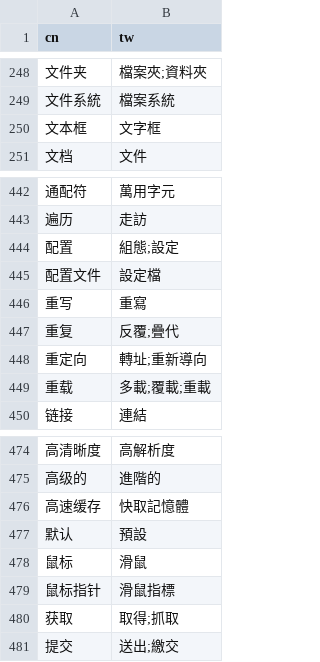
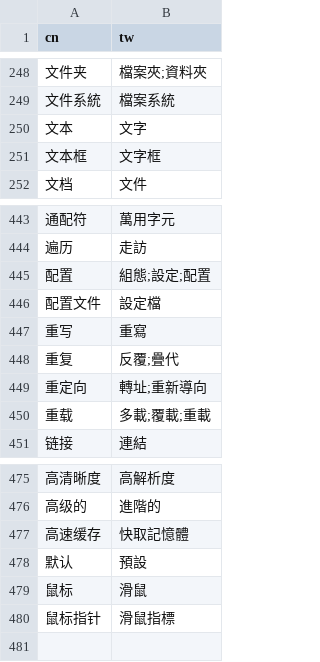
Before and after one commit to LZong-tw/tw-tech-terminology-converting-prompt, a CSV file: wiki_terms_snapshot.csv, drawn as a sheet; only a part is shown, gaps mark what is left out.

```diff
--- a/wiki_terms_snapshot.csv
+++ b/wiki_terms_snapshot.csv
@@ -249,2 +249,3 @@ cn,tw
 文件系統,檔案系統
+文本,文字
 文本框,文字框
@@ -443,3 +444,3 @@ cn,tw
 遍历,走訪
-配置,組態;設定
+配置,組態;設定;配置
 配置文件,設定檔
@@ -479,3 +480 @@ cn,tw
 鼠标指针,滑鼠指標
-获取,取得;抓取
-提交,送出;繳交
```
